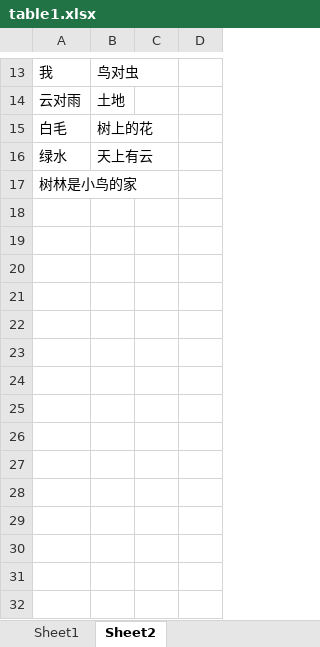
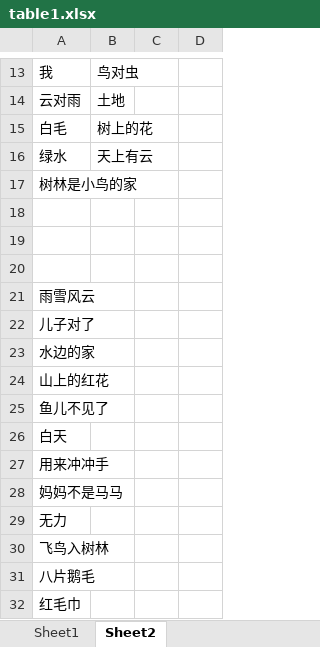
Before and after one commit to xiaowenwenlearning/love, an Excel workbook: content/table1.xlsx, sheet Sheet2, drawn as a sheet; only a part is shown, gaps mark what is left out; values as stored, in another font and other column widths than the file's, no borders; the diff names each change by its address in the sheet, - before the commit and + after, or states it on an @@ line.

```diff
--- a/content/table1.xlsx (sheet Sheet2)
+++ b/content/table1.xlsx (sheet Sheet2)
+row 18: (empty)
+row 19: (empty)
+row 20: (empty)
+row 21: 雨雪风云
+row 22: 儿子对了
+row 23: 水边的家
+row 24: 山上的红花
+row 25: 鱼儿不见了
+row 26: 白天
+row 27: 用来冲冲手
+row 28: 妈妈不是马马
+row 29: 无力
+row 30: 飞鸟入树林
+row 31: 八片鹅毛
+row 32: 红毛巾
```
Also changed, not shown: sheet Sheet1.
